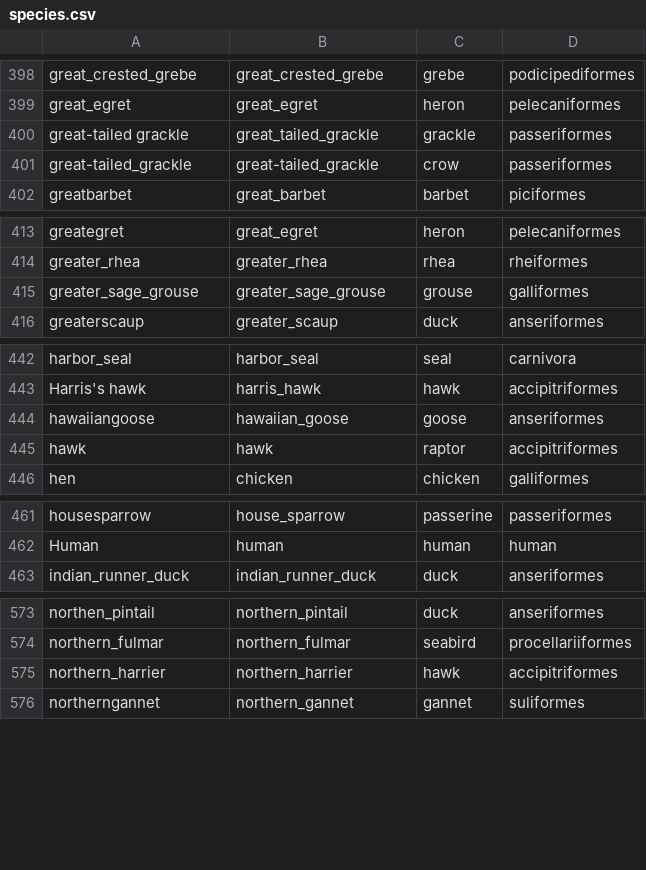
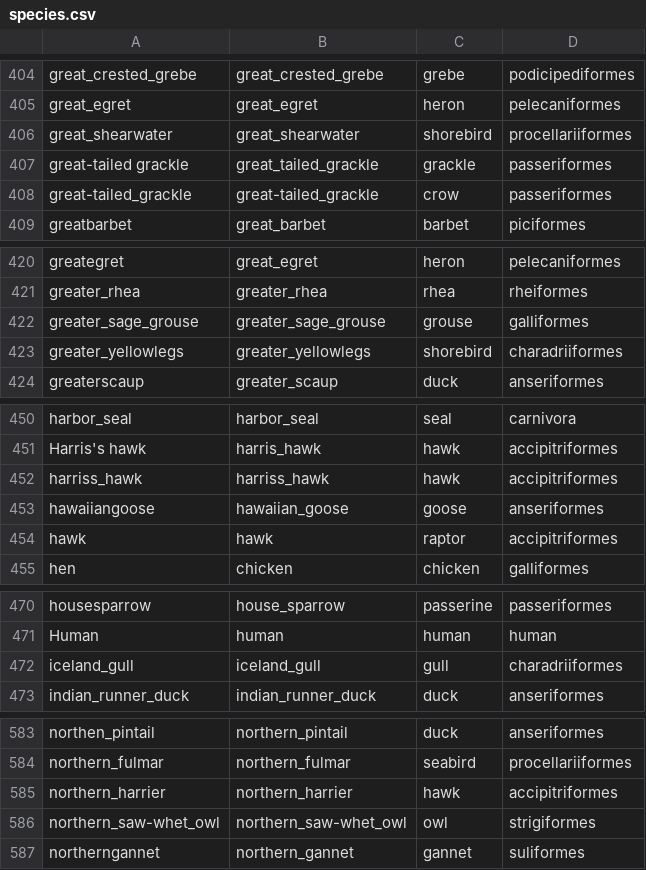
Before and after one commit to nicfel/ReassortmentDynamics, a CSV file: Scripts_and_XML/code/metadata/species.csv, drawn as a sheet; only a part is shown, gaps mark what is left out; the diff covers the shown part only.

```diff
--- a/Scripts_and_XML/code/metadata/species.csv
+++ b/Scripts_and_XML/code/metadata/species.csv
@@ -399,2 +405,3 @@ great_crested_grebe,great_crested_grebe,grebe,podicipediformes
 great_egret,great_egret,heron,pelecaniformes
+great_shearwater,great_shearwater,shorebird,procellariiformes
 great-tailed grackle,great_tailed_grackle,grackle,passeriformes
@@ -415,2 +422,3 @@ greater_rhea,greater_rhea,rhea,rheiformes
 greater_sage_grouse,greater_sage_grouse,grouse,galliformes
+greater_yellowlegs,greater_yellowlegs,shorebird,charadriiformes
 greaterscaup,greater_scaup,duck,anseriformes
@@ -443,2 +451,3 @@ harbor_seal,harbor_seal,seal,carnivora
 Harris's hawk,harris_hawk,hawk,accipitriformes
+harriss_hawk,harriss_hawk,hawk,accipitriformes
 hawaiiangoose,hawaiian_goose,goose,anseriformes
@@ -462,2 +471,3 @@ housesparrow,house_sparrow,passerine,passeriformes
 Human,human,human,human
+iceland_gull,iceland_gull,gull,charadriiformes
 indian_runner_duck,indian_runner_duck,duck,anseriformes
@@ -575,2 +585,3 @@ northern_fulmar,northern_fulmar,seabird,procellariiformes
 northern_harrier,northern_harrier,hawk,accipitriformes
+northern_saw-whet_owl,northern_saw-whet_owl,owl,strigiformes
 northerngannet,northern_gannet,gannet,suliformes
```
Also changed, not shown: 9 added rows elsewhere in this file.
